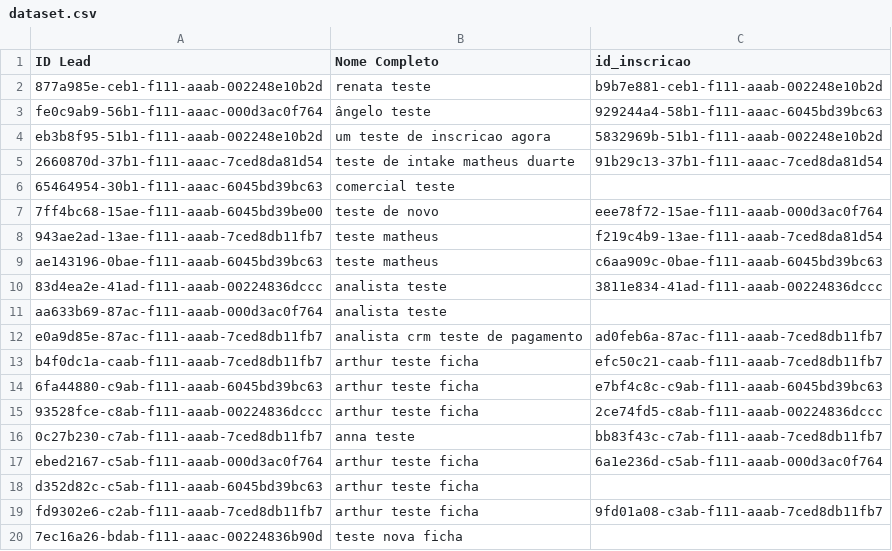
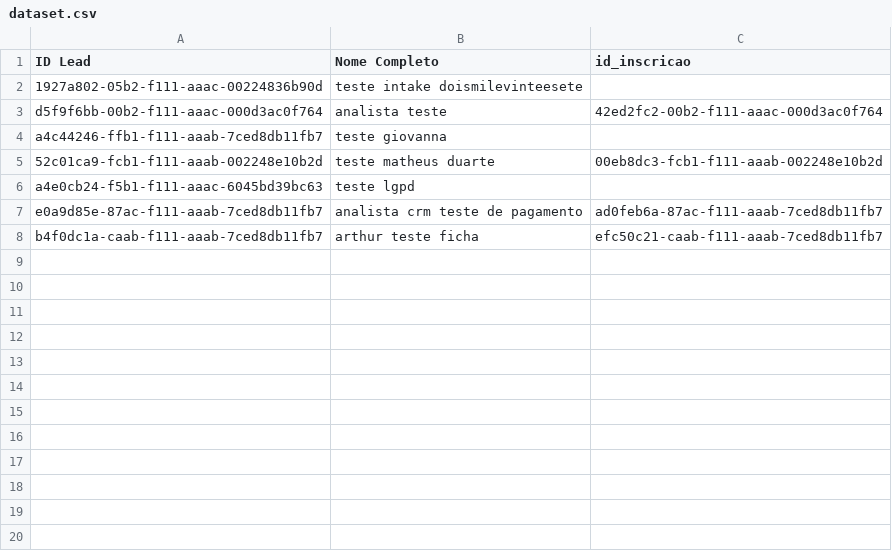
Before and after one commit to hugolosqui-trivento/automacoes-CRM, a CSV file: remocao_testes/dataset.csv, drawn as a sheet; only a part is shown; the diff covers the shown part only.

```diff
--- a/remocao_testes/dataset.csv
+++ b/remocao_testes/dataset.csv
@@ -1,20 +1,8 @@
 ID Lead,Nome Completo,id_inscricao
-877a985e-ceb1-f111-aaab-002248e10b2d,renata teste,b9b7e881-ceb1-f111-aaab-002248e10b2d
-fe0c9ab9-56b1-f111-aaac-000d3ac0f764,ângelo teste,929244a4-58b1-f111-aaac-6045bd39bc63
-eb3b8f95-51b1-f111-aaab-002248e10b2d,um teste de inscricao agora,5832969b-51b1-f111-aaab-002248e10b2d
-2660870d-37b1-f111-aaac-7ced8da81d54,teste de intake matheus duarte,91b29c13-37b1-f111-aaac-7ced8da81d54
-65464954-30b1-f111-aaac-6045bd39bc63,comercial teste,
-7ff4bc68-15ae-f111-aaab-6045bd39be00,teste de novo,eee78f72-15ae-f111-aaab-000d3ac0f764
-943ae2ad-13ae-f111-aaab-7ced8db11fb7,teste matheus,f219c4b9-13ae-f111-aaab-7ced8da81d54
-ae143196-0bae-f111-aaab-6045bd39bc63,teste matheus,c6aa909c-0bae-f111-aaab-6045bd39bc63
-83d4ea2e-41ad-f111-aaab-00224836dccc,analista teste,3811e834-41ad-f111-aaab-00224836dccc
-aa633b69-87ac-f111-aaab-000d3ac0f764,analista teste,
+1927a802-05b2-f111-aaac-00224836b90d,teste intake doismilevinteesete,
+d5f9f6bb-00b2-f111-aaac-000d3ac0f764,analista teste,42ed2fc2-00b2-f111-aaac-000d3ac0f764
+a4c44246-ffb1-f111-aaab-7ced8db11fb7,teste giovanna,
+52c01ca9-fcb1-f111-aaab-002248e10b2d,teste matheus duarte,00eb8dc3-fcb1-f111-aaab-002248e10b2d
+a4e0cb24-f5b1-f111-aaac-6045bd39bc63,teste lgpd,
 e0a9d85e-87ac-f111-aaab-7ced8db11fb7,analista crm teste de pagamento,ad0feb6a-87ac-f111-aaab-7ced8db11fb7
 b4f0dc1a-caab-f111-aaab-7ced8db11fb7,arthur teste ficha,efc50c21-caab-f111-aaab-7ced8db11fb7
-6fa44880-c9ab-f111-aaab-6045bd39bc63,arthur teste ficha,e7bf4c8c-c9ab-f111-aaab-6045bd39bc63
-93528fce-c8ab-f111-aaab-00224836dccc,arthur teste ficha,2ce74fd5-c8ab-f111-aaab-00224836dccc
-0c27b230-c7ab-f111-aaab-7ced8db11fb7,anna teste,bb83f43c-c7ab-f111-aaab-7ced8db11fb7
-ebed2167-c5ab-f111-aaab-000d3ac0f764,arthur teste ficha,6a1e236d-c5ab-f111-aaab-000d3ac0f764
-d352d82c-c5ab-f111-aaab-6045bd39bc63,arthur teste ficha,
-fd9302e6-c2ab-f111-aaab-7ced8db11fb7,arthur teste ficha,9fd01a08-c3ab-f111-aaab-7ced8db11fb7
-7ec16a26-bdab-f111-aaac-00224836b90d,teste nova ficha,
```
Also changed, not shown: 26 removed rows elsewhere in this file, 22 other files.
